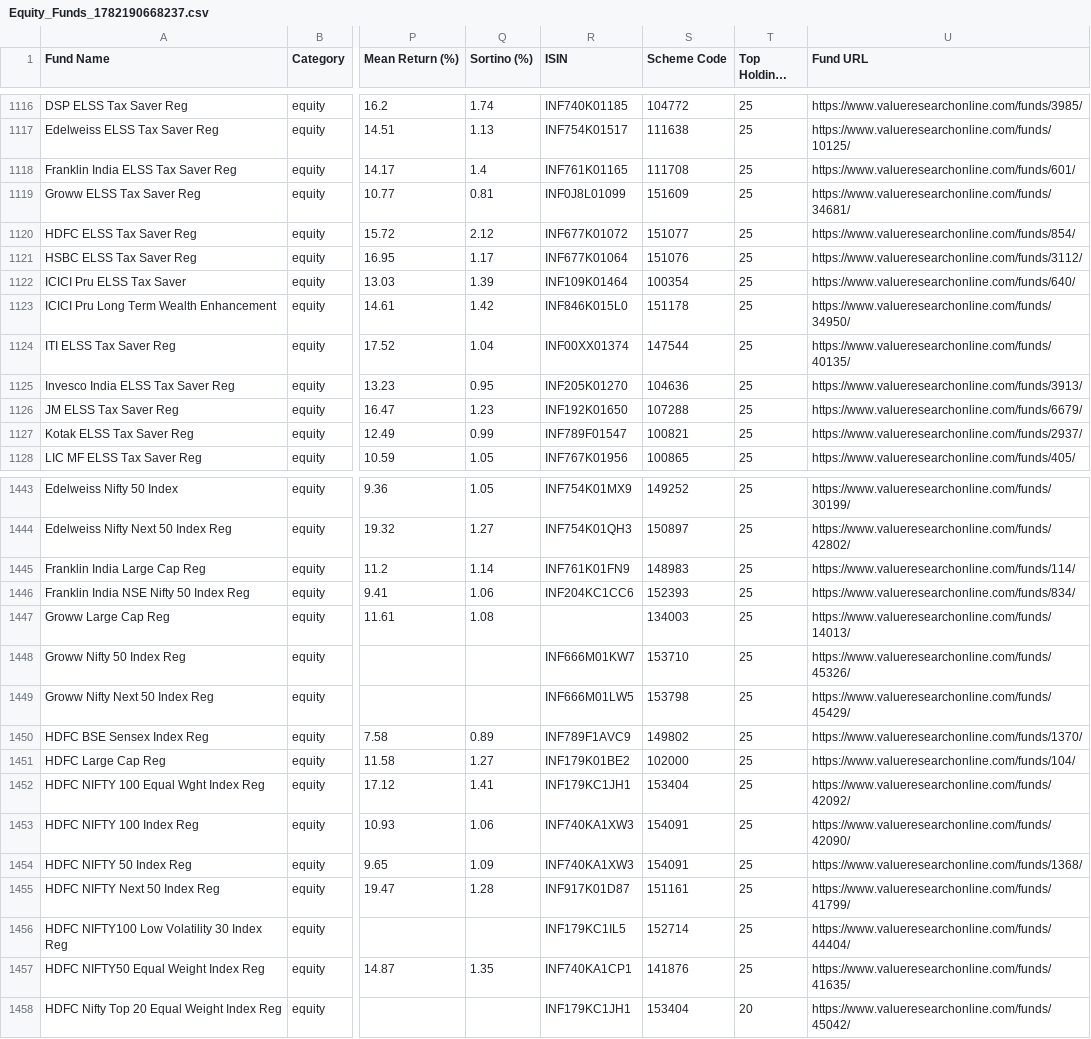
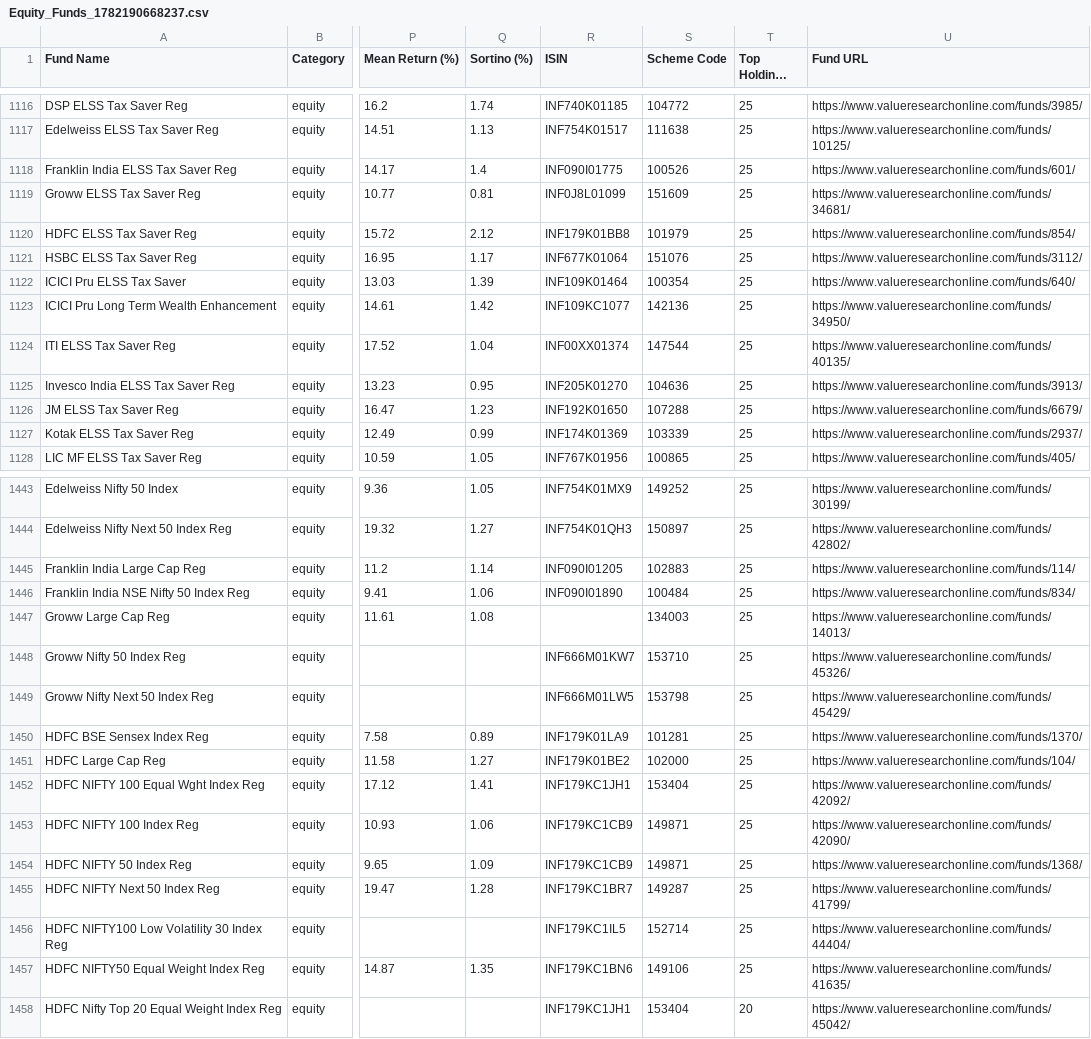
Before and after one commit to ayushpant007/casanalyser.com-testing-, a CSV file: attached_assets/Equity_Funds_1782190668237.csv, drawn as a sheet; only a part is shown, gaps mark what is left out; long unchanged cells end in …; the diff covers the shown part only; the diff names each change by its address in the sheet, - before the commit and + after, or states it on an @@ line.

```diff
--- a/attached_assets/Equity_Funds_1782190668237.csv
+++ b/attached_assets/Equity_Funds_1782190668237.csv
-R1118 (ISIN): INF761K01165
+R1118 (ISIN): INF090I01775
-S1118 (Scheme Code): 111708
+S1118 (Scheme Code): 100526
-R1120 (ISIN): INF677K01072
+R1120 (ISIN): INF179K01BB8
-S1120 (Scheme Code): 151077
+S1120 (Scheme Code): 101979
-R1123 (ISIN): INF846K015L0
+R1123 (ISIN): INF109KC1077
-S1123 (Scheme Code): 151178
+S1123 (Scheme Code): 142136
-R1127 (ISIN): INF789F01547
+R1127 (ISIN): INF174K01369
-S1127 (Scheme Code): 100821
+S1127 (Scheme Code): 103339
-R1445 (ISIN): INF761K01FN9
+R1445 (ISIN): INF090I01205
-S1445 (Scheme Code): 148983
+S1445 (Scheme Code): 102883
-R1446 (ISIN): INF204KC1CC6
+R1446 (ISIN): INF090I01890
-S1446 (Scheme Code): 152393
+S1446 (Scheme Code): 100484
-R1450 (ISIN): INF789F1AVC9
+R1450 (ISIN): INF179K01LA9
-S1450 (Scheme Code): 149802
+S1450 (Scheme Code): 101281
-R1453:R1454 (ISIN): INF740KA1XW3
+R1453:R1454 (ISIN): INF179KC1CB9
-S1453:S1454 (Scheme Code): 154091
+S1453:S1454 (Scheme Code): 149871
-R1455 (ISIN): INF917K01D87
+R1455 (ISIN): INF179KC1BR7
-S1455 (Scheme Code): 151161
+S1455 (Scheme Code): 149287
-R1457 (ISIN): INF740KA1CP1
+R1457 (ISIN): INF179KC1BN6
-S1457 (Scheme Code): 141876
+S1457 (Scheme Code): 149106
```
Also changed, not shown: 120 edited cells elsewhere in this file, FundVsBenchmark)(sinceinception)/Right benchmark for right categories/Copy of All Funds(Ayush) - Equity.csv, Scoring/Commodities_Top_Holdings.csv, 10 other files.
